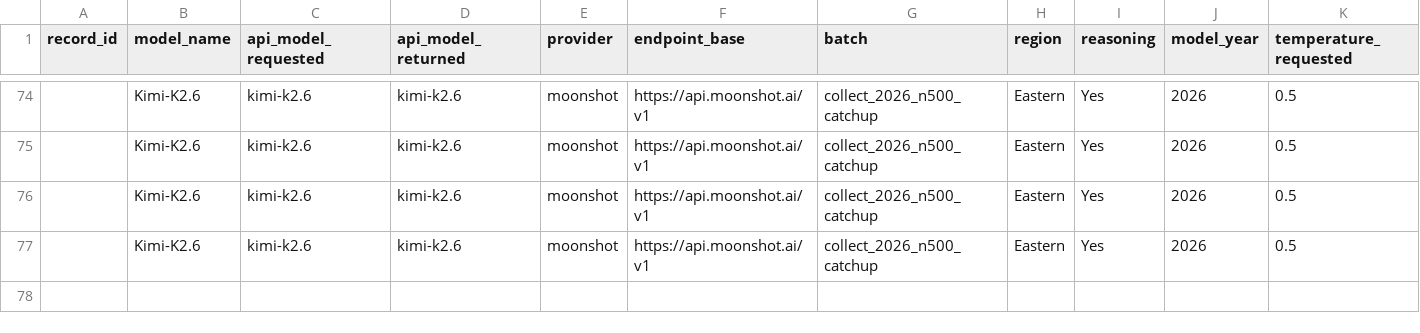
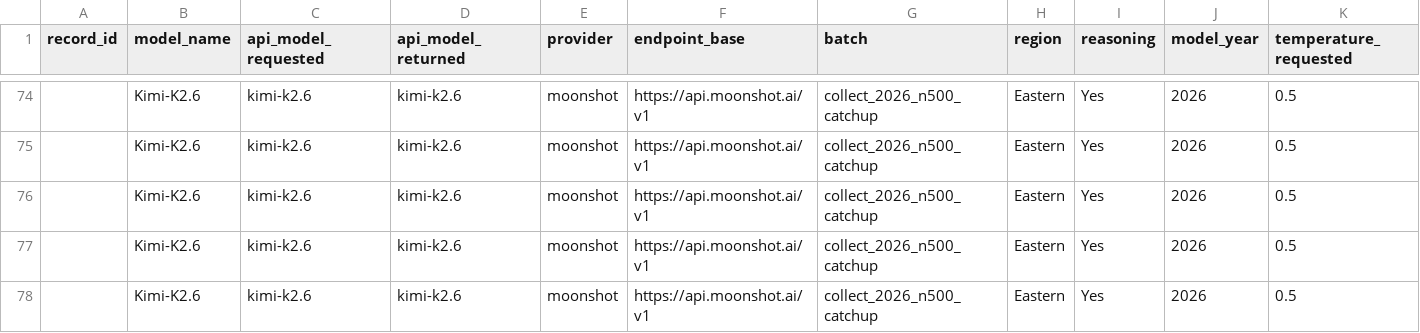
Before and after one commit to dtzx00/Automated-LLM-Probes, a CSV file: machine_data/raw_n500_catchup/topup_moonshot.csv, drawn as a sheet; only a part is shown, gaps mark what is left out; rows hold the shown columns only; the diff names each change by its address in the sheet, - before the commit and + after, or states it on an @@ line.

Commit message:
n=500 catchup: Kimi-K2.6
Co-Authored-By: Lumen - Research Collaborator <agent+1fdb346e1328@kylon.io>

```diff
--- a/machine_data/raw_n500_catchup/topup_moonshot.csv
+++ b/machine_data/raw_n500_catchup/topup_moonshot.csv
+row 78:  | Kimi-K2.6 | kimi-k2.6 | kimi-k2.6 | moonshot | https://api.moonshot.ai/v1 | collect_2026_n500_catchup | Eastern | Yes | 2026 | 0.5
```
